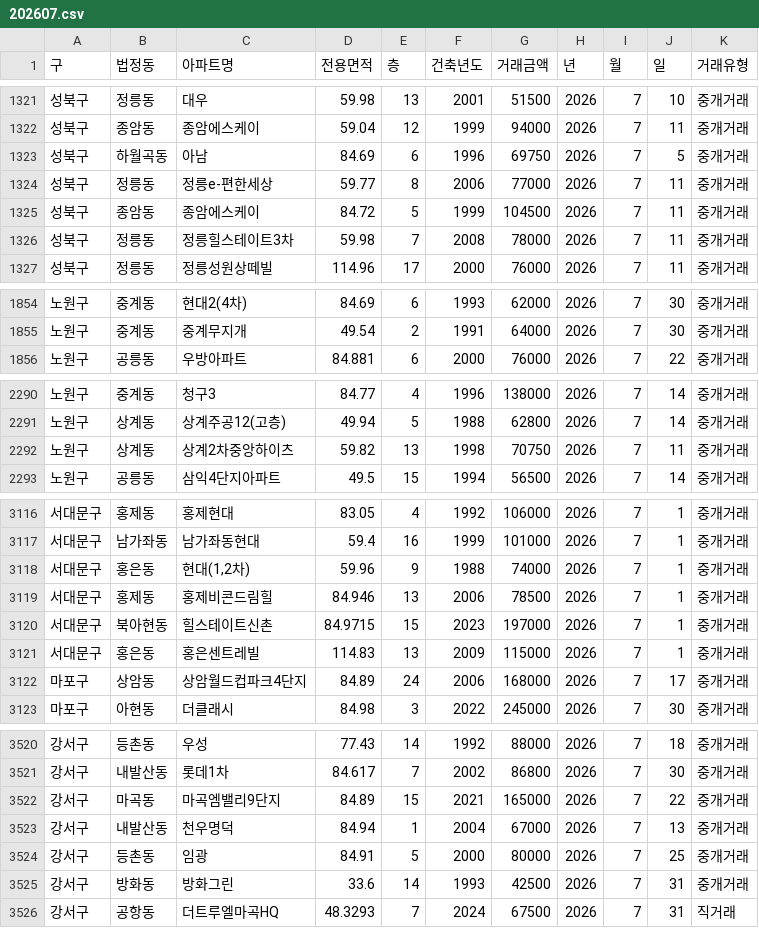
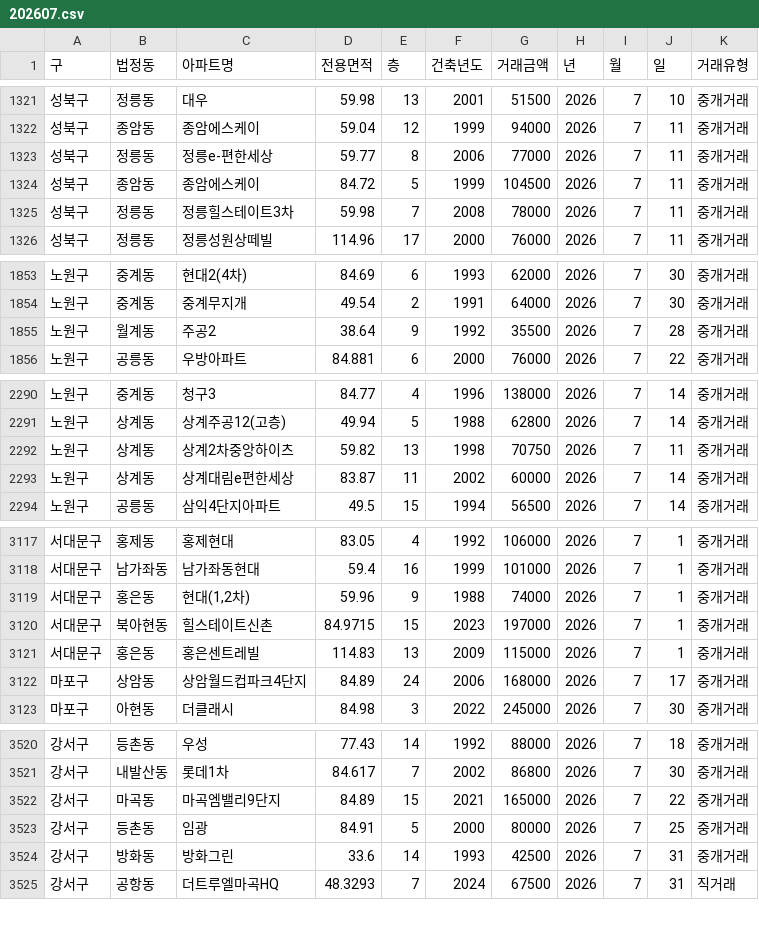
Before and after one commit to sean794/Real-Estate, a CSV file: data/apt_trade/202607.csv, drawn as a sheet; only a part is shown, gaps mark what is left out; the diff covers the shown part only.

```diff
--- a/data/apt_trade/202607.csv
+++ b/data/apt_trade/202607.csv
@@ -1322,3 +1322,2 @@
 성북구,종암동,종암에스케이,59.04,12,1999,94000,2026,7,11,중개거래
-성북구,하월곡동,아남,84.69,6,1996,69750,2026,7,5,중개거래
 성북구,정릉동,정릉e-편한세상,59.77,8,2006,77000,2026,7,11,중개거래
@@ -1855,2 +1854,3 @@
 노원구,중계동,중계무지개,49.54,2,1991,64000,2026,7,30,중개거래
+노원구,월계동,주공2,38.64,9,1992,35500,2026,7,28,중개거래
 노원구,공릉동,우방아파트,84.881,6,2000,76000,2026,7,22,중개거래
@@ -2292,2 +2292,3 @@
 노원구,상계동,상계2차중앙하이츠,59.82,13,1998,70750,2026,7,11,중개거래
+노원구,상계동,상계대림e편한세상,83.87,11,2002,60000,2026,7,14,중개거래
 노원구,공릉동,삼익4단지아파트,49.5,15,1994,56500,2026,7,14,중개거래
@@ -3118,3 +3119,2 @@
 서대문구,홍은동,"현대(1,2차)",59.96,9,1988,74000,2026,7,1,중개거래
-서대문구,홍제동,홍제비콘드림힐,84.946,13,2006,78500,2026,7,1,중개거래
 서대문구,북아현동,힐스테이트신촌,84.9715,15,2023,197000,2026,7,1,중개거래
@@ -3522,3 +3522,2 @@
 강서구,마곡동,마곡엠밸리9단지,84.89,15,2021,165000,2026,7,22,중개거래
-강서구,내발산동,천우명덕,84.94,1,2004,67000,2026,7,13,중개거래
 강서구,등촌동,임광,84.91,5,2000,80000,2026,7,25,중개거래
```
Also changed, not shown: 4 added rows and 2 removed rows elsewhere in this file, data/apt_trade/202608.csv, docs/data/apt_trade/202607.csv, 10 other files.
